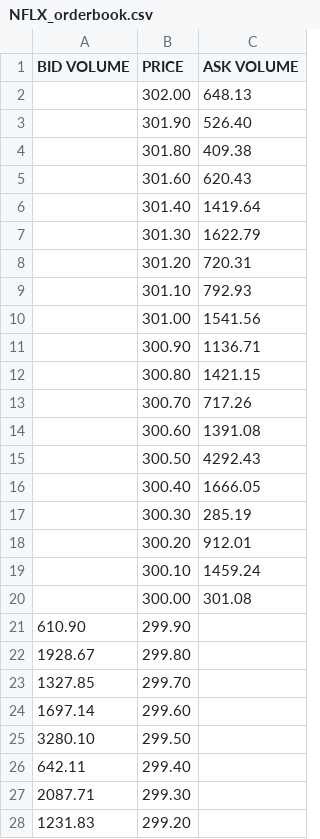
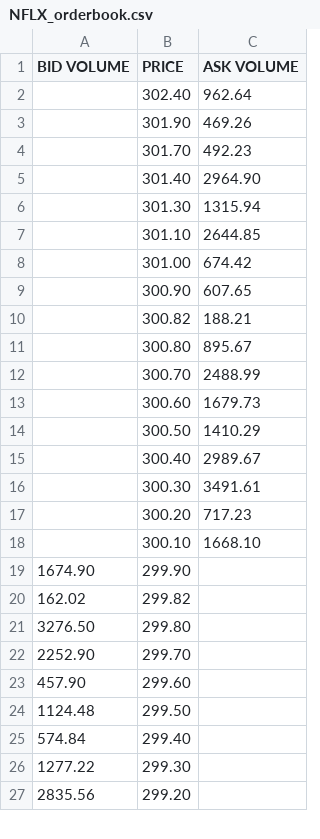
Before and after one commit to AlexInTheLoop/project_LOB, a CSV file: output/NFLX_orderbook.csv, drawn as a sheet; only a part is shown; the diff covers the shown part only.

```diff
--- a/output/NFLX_orderbook.csv
+++ b/output/NFLX_orderbook.csv
@@ -1,28 +1,27 @@
 BID VOLUME,PRICE,ASK VOLUME
-,302.00,648.13
-,301.90,526.40
-,301.80,409.38
-,301.60,620.43
-,301.40,1419.64
-,301.30,1622.79
-,301.20,720.31
-,301.10,792.93
-,301.00,1541.56
-,300.90,1136.71
-,300.80,1421.15
-,300.70,717.26
-,300.60,1391.08
-,300.50,4292.43
-,300.40,1666.05
-,300.30,285.19
-,300.20,912.01
-,300.10,1459.24
-,300.00,301.08
-610.90,299.90,
-1928.67,299.80,
-1327.85,299.70,
-1697.14,299.60,
-3280.10,299.50,
-642.11,299.40,
-2087.71,299.30,
-1231.83,299.20,
+,302.40,962.64
+,301.90,469.26
+,301.70,492.23
+,301.40,2964.90
+,301.30,1315.94
+,301.10,2644.85
+,301.00,674.42
+,300.90,607.65
+,300.82,188.21
+,300.80,895.67
+,300.70,2488.99
+,300.60,1679.73
+,300.50,1410.29
+,300.40,2989.67
+,300.30,3491.61
+,300.20,717.23
+,300.10,1668.10
+1674.90,299.90,
+162.02,299.82,
+3276.50,299.80,
+2252.90,299.70,
+457.90,299.60,
+1124.48,299.50,
+574.84,299.40,
+1277.22,299.30,
+2835.56,299.20,
```
Also changed, not shown: 5 added rows, 8 removed rows and 7 edited cells elsewhere in this file, data/NFLX_orderbook.csv, data/TSLA_orderbook.csv, 13 other files.
